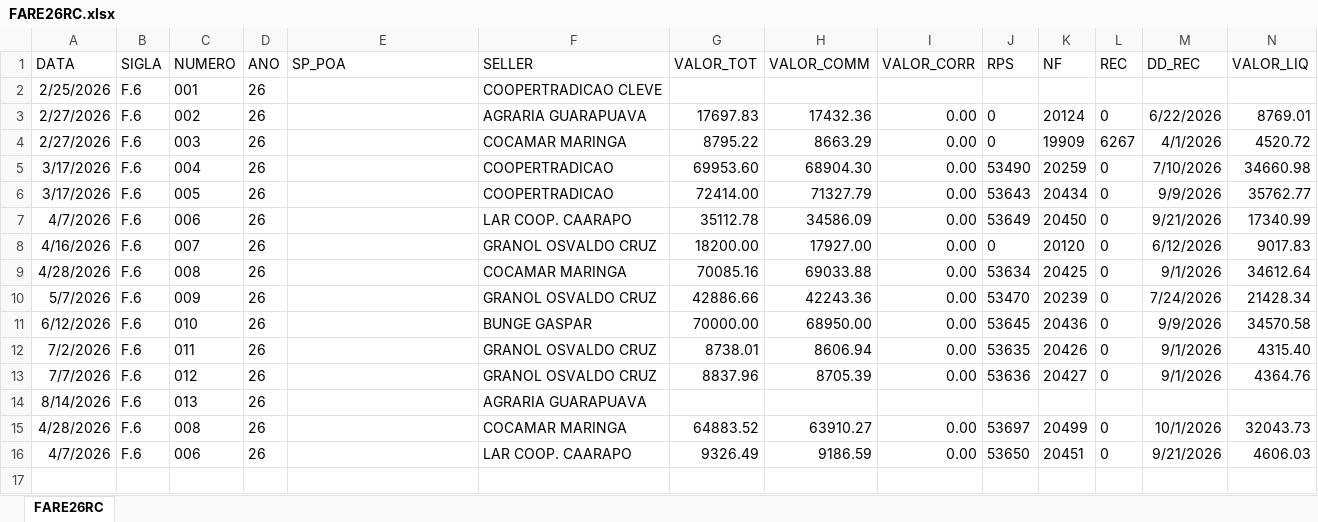
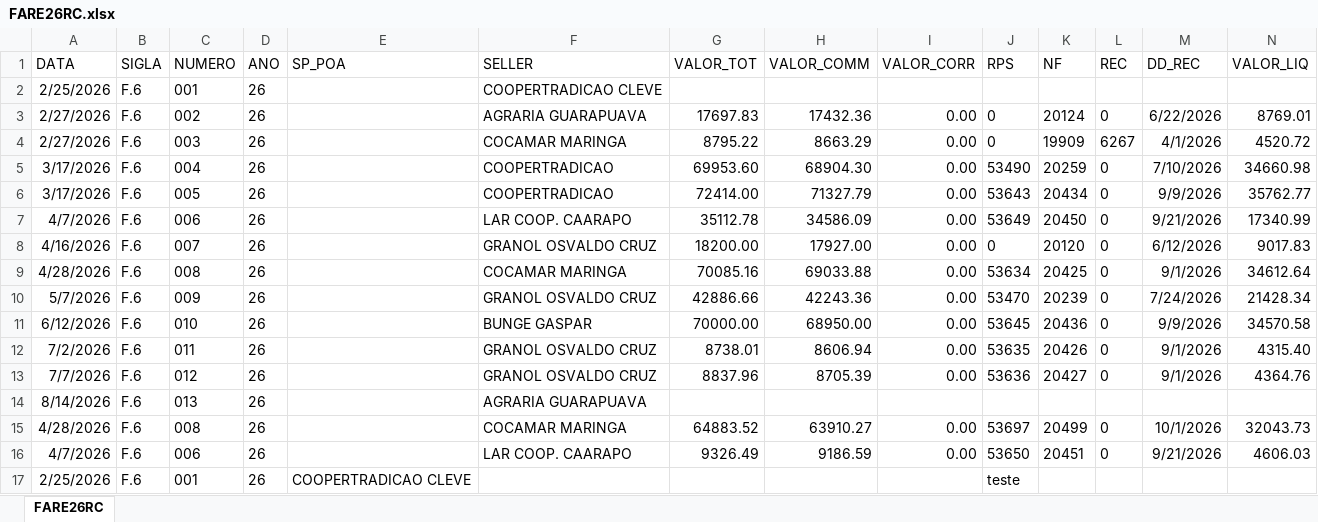
Before and after one commit to gabrielvduarte/aryoleofar, an Excel workbook: db/FARE26RC.xlsx, sheet FARE26RC, drawn as a sheet; values as stored, in another font and other column widths than the file's, no borders; the diff names each change by its address in the sheet, - before the commit and + after, or states it on an @@ line.

```diff
--- a/db/FARE26RC.xlsx (sheet FARE26RC)
+++ b/db/FARE26RC.xlsx (sheet FARE26RC)
+row 17: 2/25/2026 | F.6 | 001 | 26 | COOPERTRADICAO CLEVE |  |  |  |  | teste
```
Also changed, not shown: db/OLEO26.xlsx, db/OLEO26RC.xlsx, 4 other files.
